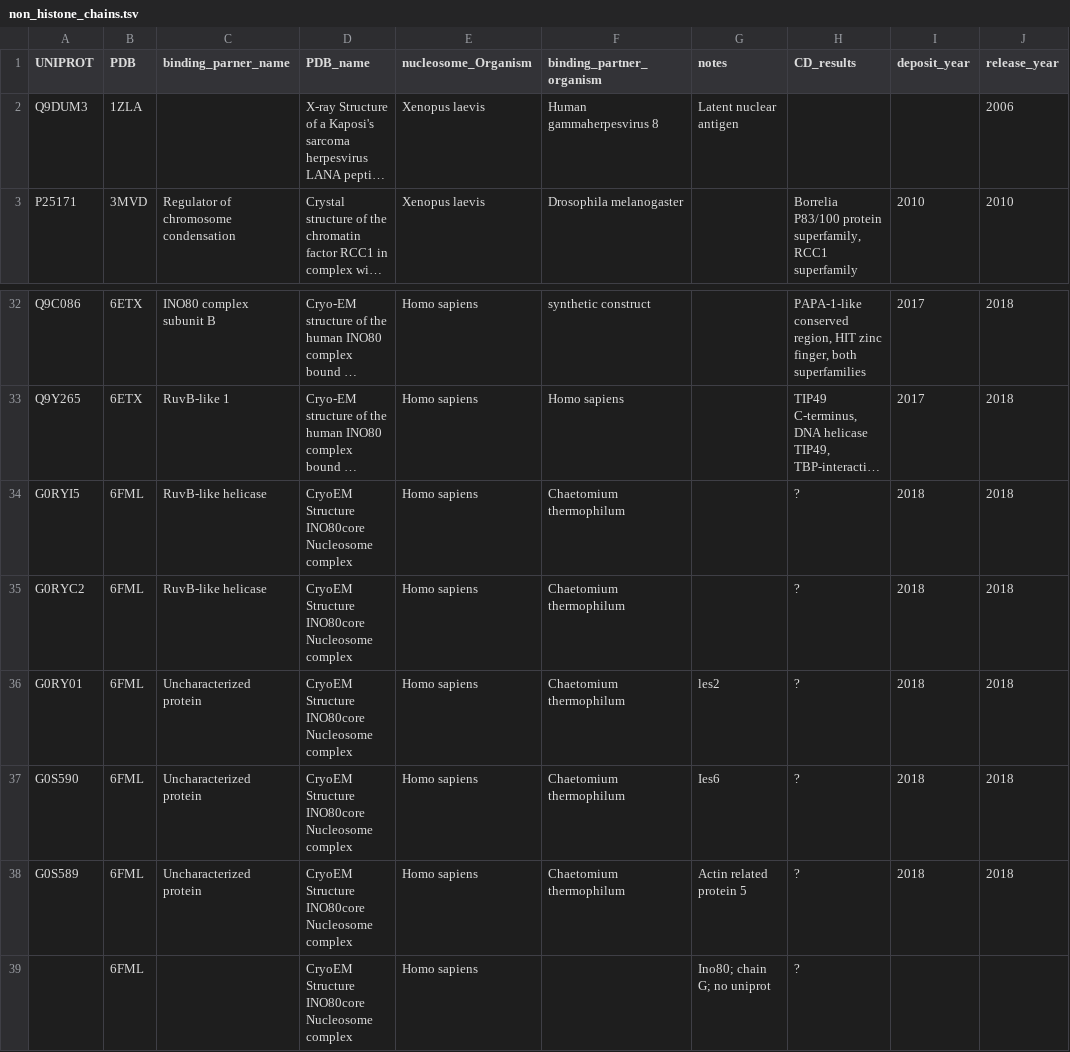
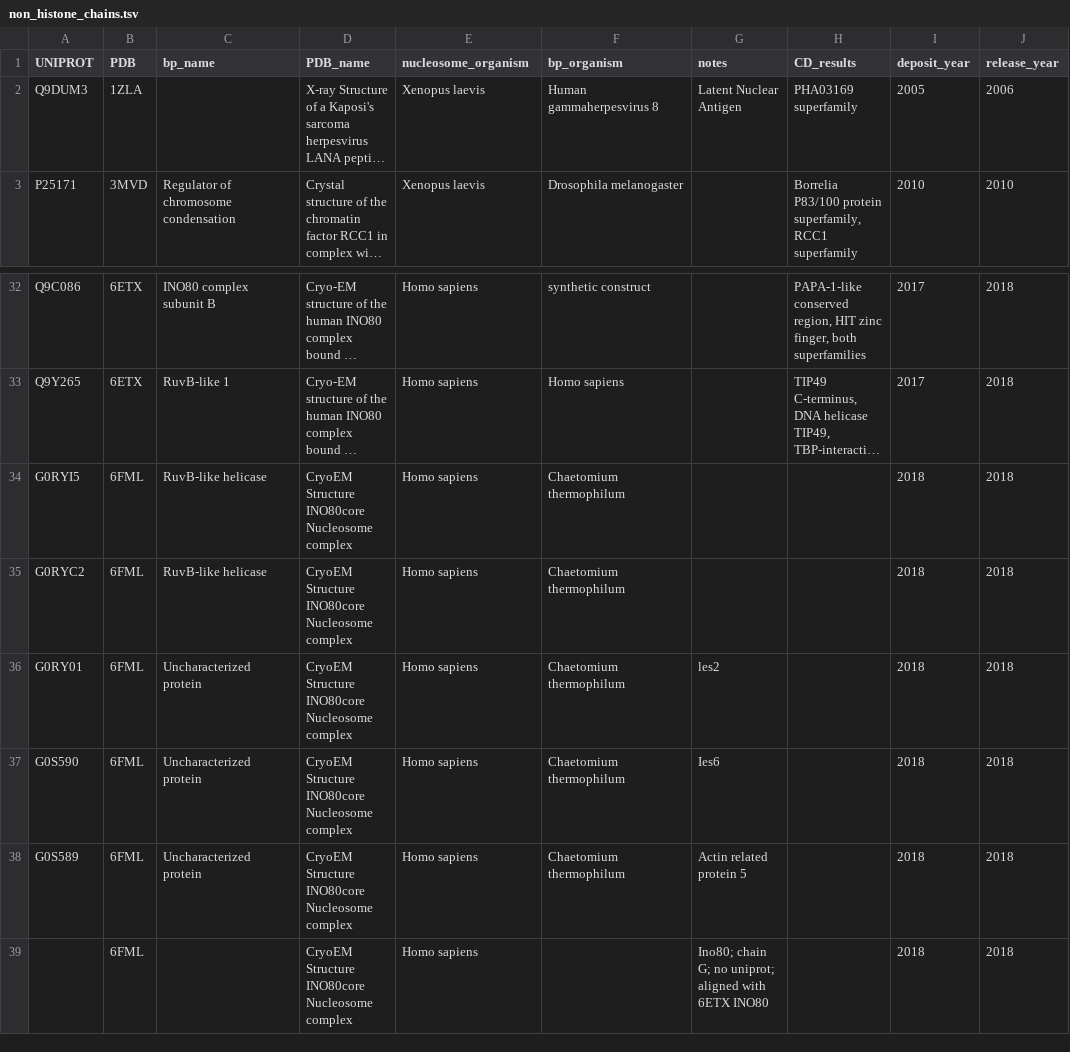
Before and after one commit to yaromar/project1, a TSV file: data/non_histone_chains.tsv, drawn as a sheet; only a part is shown, gaps mark what is left out; long unchanged cells end in …; removed rows and columns are numbered as before the commit, all else as after; the diff names each change by its address in the sheet, - before the commit and + after, or states it on an @@ line.

Commit message:
Update non_histone_chains.tsv

```diff
--- a/data/non_histone_chains.tsv
+++ b/data/non_histone_chains.tsv
-C1: binding_parner_name
+C1: bp_name
-E1: nucleosome_Organism
+E1: nucleosome_organism
-F1: binding_partner_organism
+F1: bp_organism
-G2 (notes): Latent nuclear antigen
+G2 (notes): Latent Nuclear Antigen
-H2 (CD_results): (empty)
+H2 (CD_results): PHA03169 superfamily
-I2 (deposit_year): (empty)
+I2 (deposit_year): 2005
-H34:H38 (CD_results): ?
+H34:H38 (CD_results): (empty)
-row 39:  | 6FML |  | CryoEM Structure INO80core Nucleosome complex | Homo sapiens |  | Ino80; chain G; no uniprot | ?
+row 39:  | 6FML |  | CryoEM Structure INO80core Nucleosome complex | Homo sapiens |  | Ino80; chain G; no uniprot; aligned with 6ETX INO80 |  | 2018 | 2018
```
